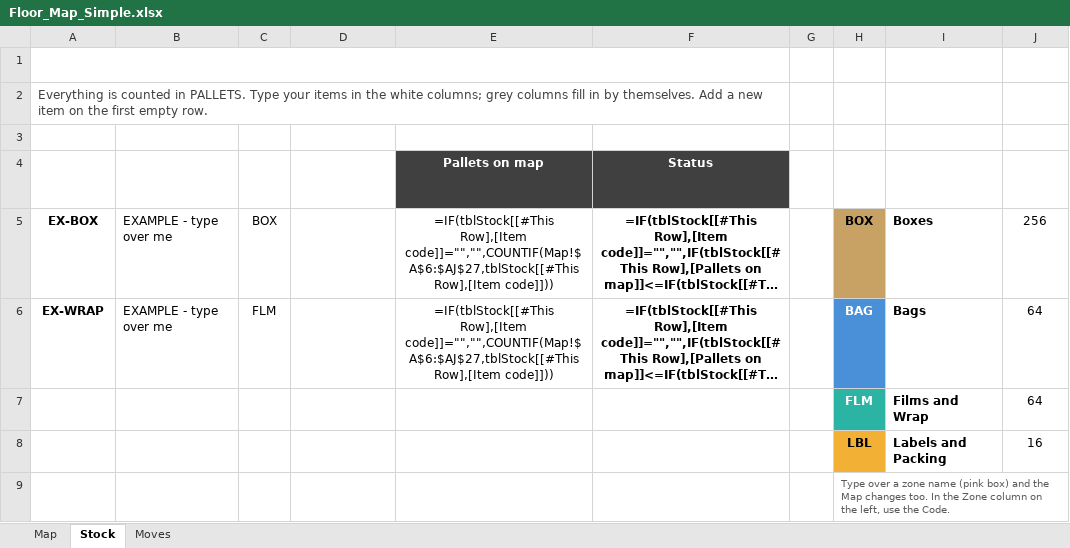
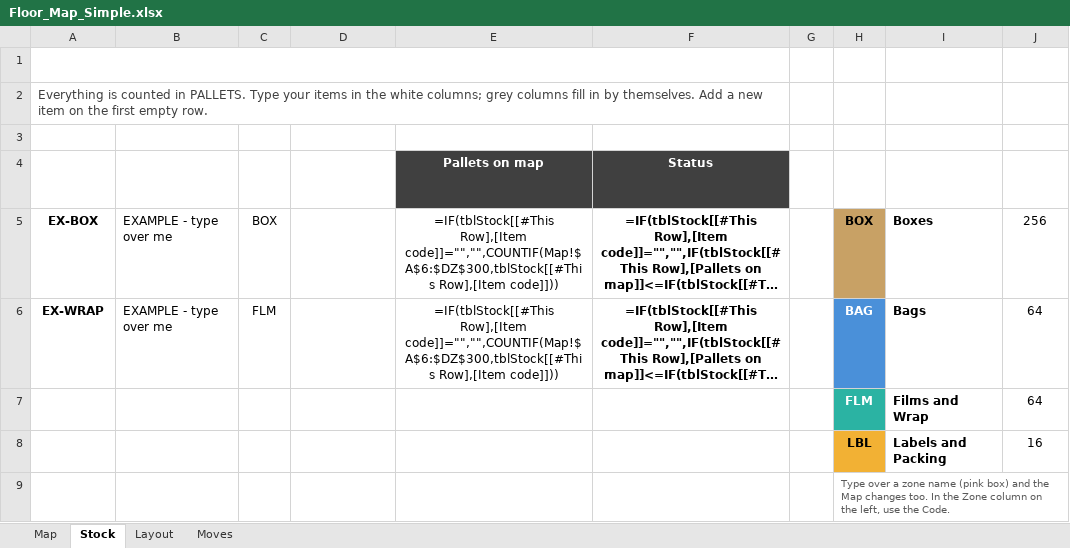
Before and after one commit to DarshanNarasimhaMurthy-Portfolio/claud, an Excel workbook: Floor_Map_Simple.xlsx, sheet Stock, drawn as a sheet; only a part is shown; long unchanged cells end in …; values as stored, in another font and other column widths than the file's, no borders; formulas without a stored value are shown as written; conditional formats and table styles not drawn; the diff names each change by its address in the sheet, - before the commit and + after, or states it on an @@ line.

```diff
--- a/Floor_Map_Simple.xlsx (sheet Stock)
+++ b/Floor_Map_Simple.xlsx (sheet Stock)
+sheet tab: Layout
-E5:E6 (Pallets on map): =IF(tblStock[[#This Row],[Item code]]="","",COUNTIF(Map!$A$6:$AJ$27,tblStock[[#This Row],[Item code]]))
+E5:E6 (Pallets on map): =IF(tblStock[[#This Row],[Item code]]="","",COUNTIF(Map!$A$6:$DZ$300,tblStock[[#This Row],[Item code]]))
```
Also changed, not shown: 5 other files.
